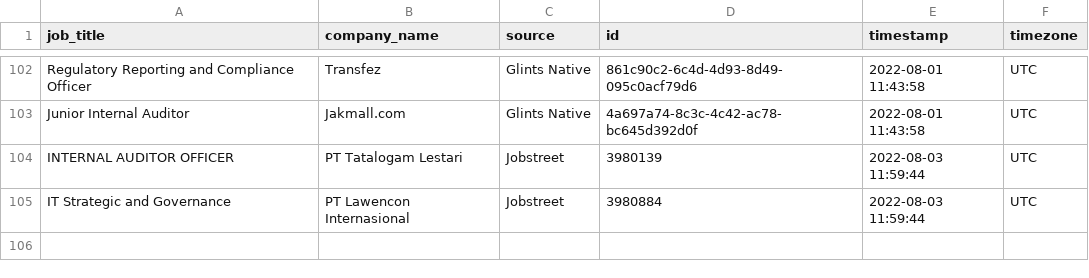
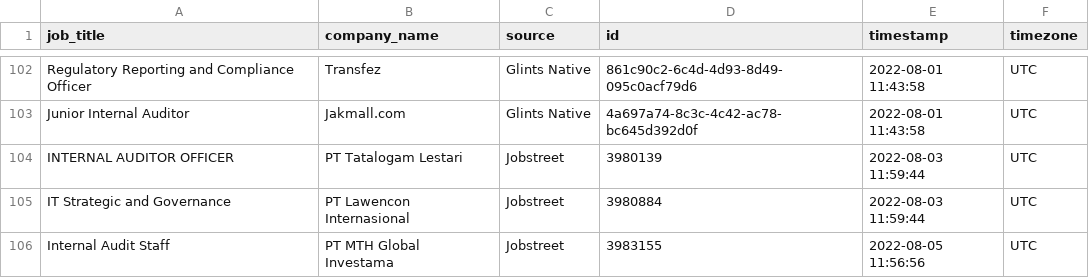
Before and after one commit to akherlan/jobvacancy, a CSV file: output/audit.csv, drawn as a sheet; only a part is shown, gaps mark what is left out; the diff names each change by its address in the sheet, - before the commit and + after, or states it on an @@ line.

```diff
--- a/output/audit.csv
+++ b/output/audit.csv
+row 106: Internal Audit Staff | PT MTH Global Investama | Jobstreet | 3983155 | 2022-08-05 11:56:56 | UTC
```
Also changed, not shown: output/scraped.csv.
